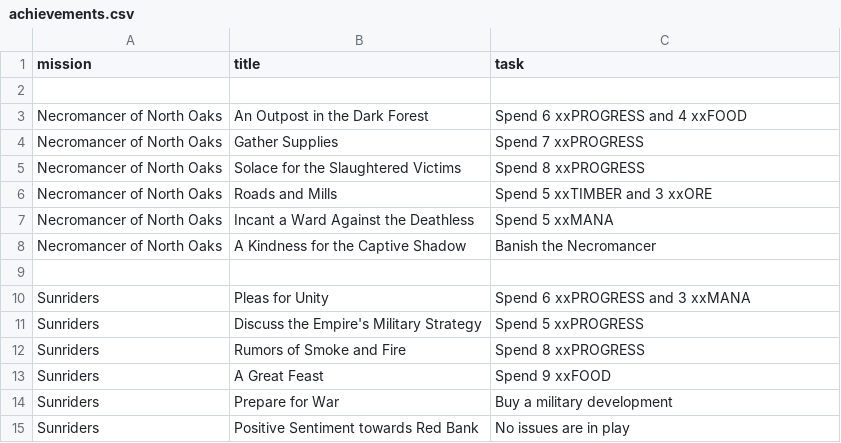
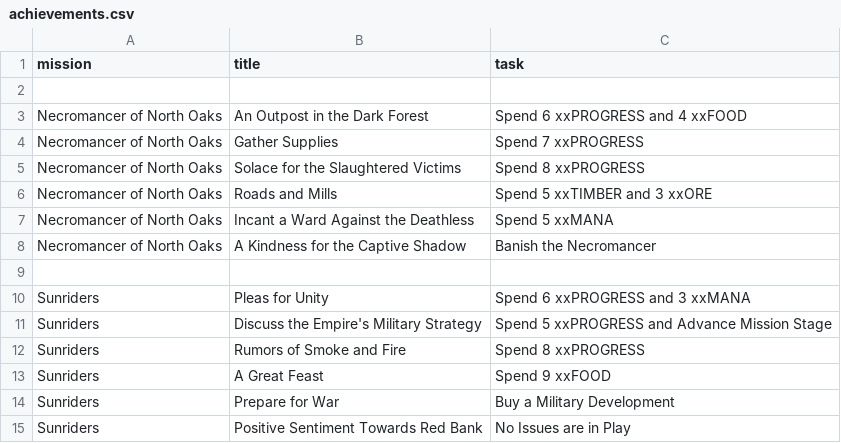
Before and after one commit to ziapeltagames/six-winters, a CSV file: csv/achievements.csv, drawn as a sheet.

```diff
--- a/csv/achievements.csv
+++ b/csv/achievements.csv
@@ -10,6 +10,6 @@ mission,title,task
 "Sunriders","Pleas for Unity","Spend 6 xxPROGRESS and 3 xxMANA"
-"Sunriders","Discuss the Empire's Military Strategy","Spend 5 xxPROGRESS"
+"Sunriders","Discuss the Empire's Military Strategy","Spend 5 xxPROGRESS and Advance Mission Stage"
 "Sunriders","Rumors of Smoke and Fire","Spend 8 xxPROGRESS"
 "Sunriders","A Great Feast","Spend 9 xxFOOD"
-"Sunriders","Prepare for War","Buy a military development"
-"Sunriders","Positive Sentiment towards Red Bank","No issues are in play"
+"Sunriders","Prepare for War","Buy a Military Development"
+"Sunriders","Positive Sentiment Towards Red Bank","No Issues are in Play"
```
Also changed, not shown: csv/set-one-locations.csv, csv/set-one-missions.csv.
